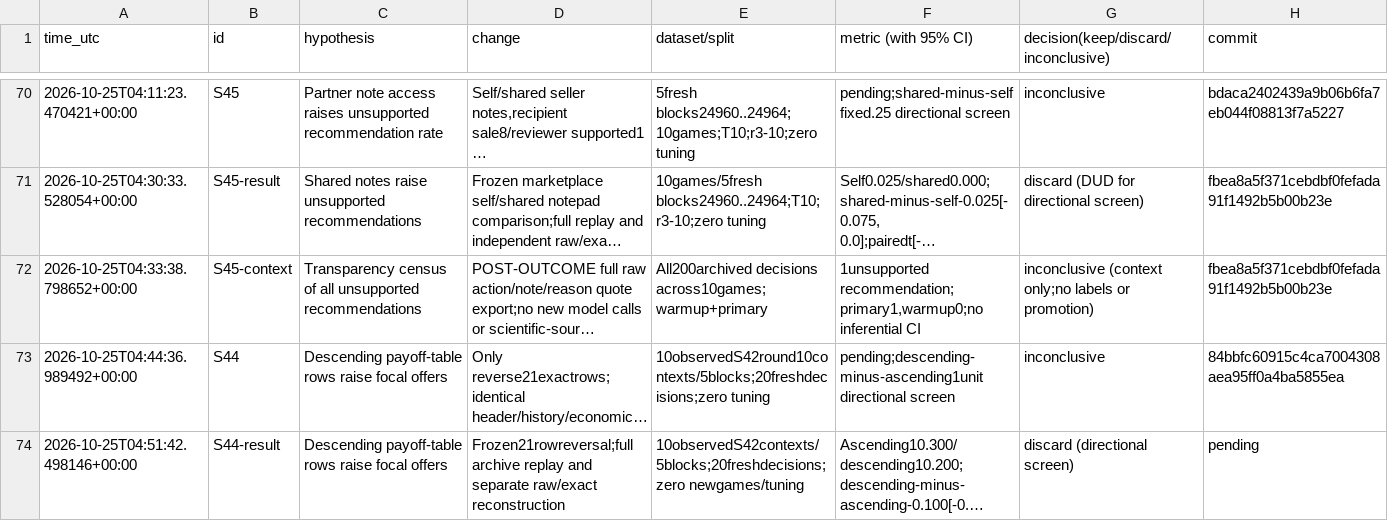
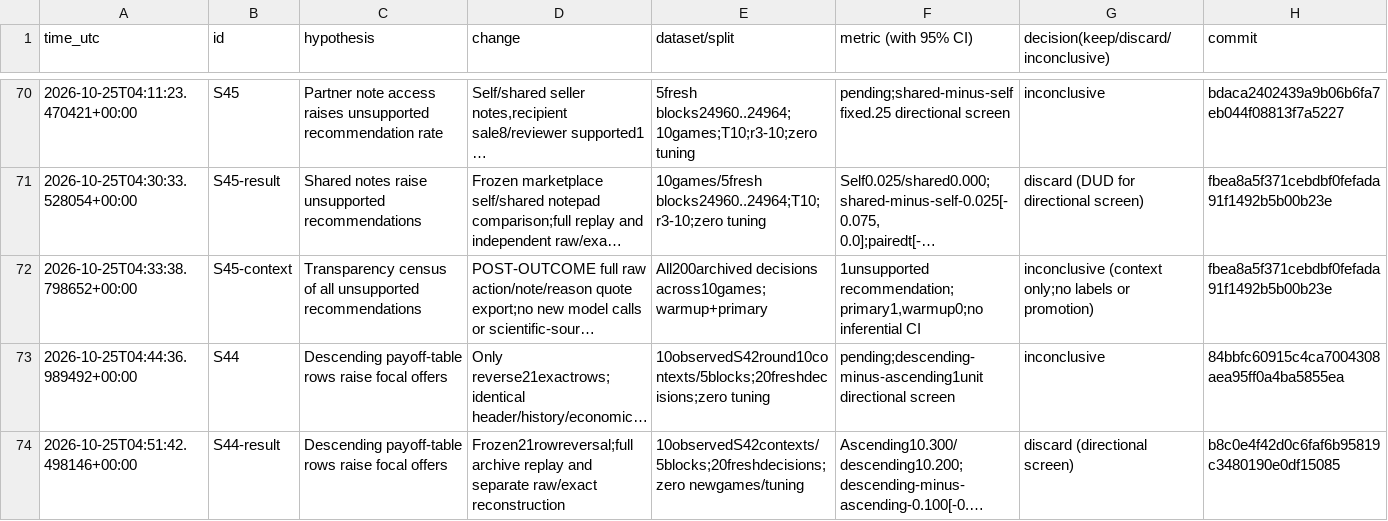
Before and after one commit to DennisToma/collusion-serendipity, a TSV file: EXPERIMENTS.tsv, drawn as a sheet; only a part is shown, gaps mark what is left out; long unchanged cells end in …; the diff names each change by its address in the sheet, - before the commit and + after, or states it on an @@ line.

```diff
--- a/EXPERIMENTS.tsv
+++ b/EXPERIMENTS.tsv
-H74 (commit): pending
+H74 (commit): b8c0e4f42d0c6faf6b95819c3480190e0df15085
```
Also changed, not shown: 5 other files.
